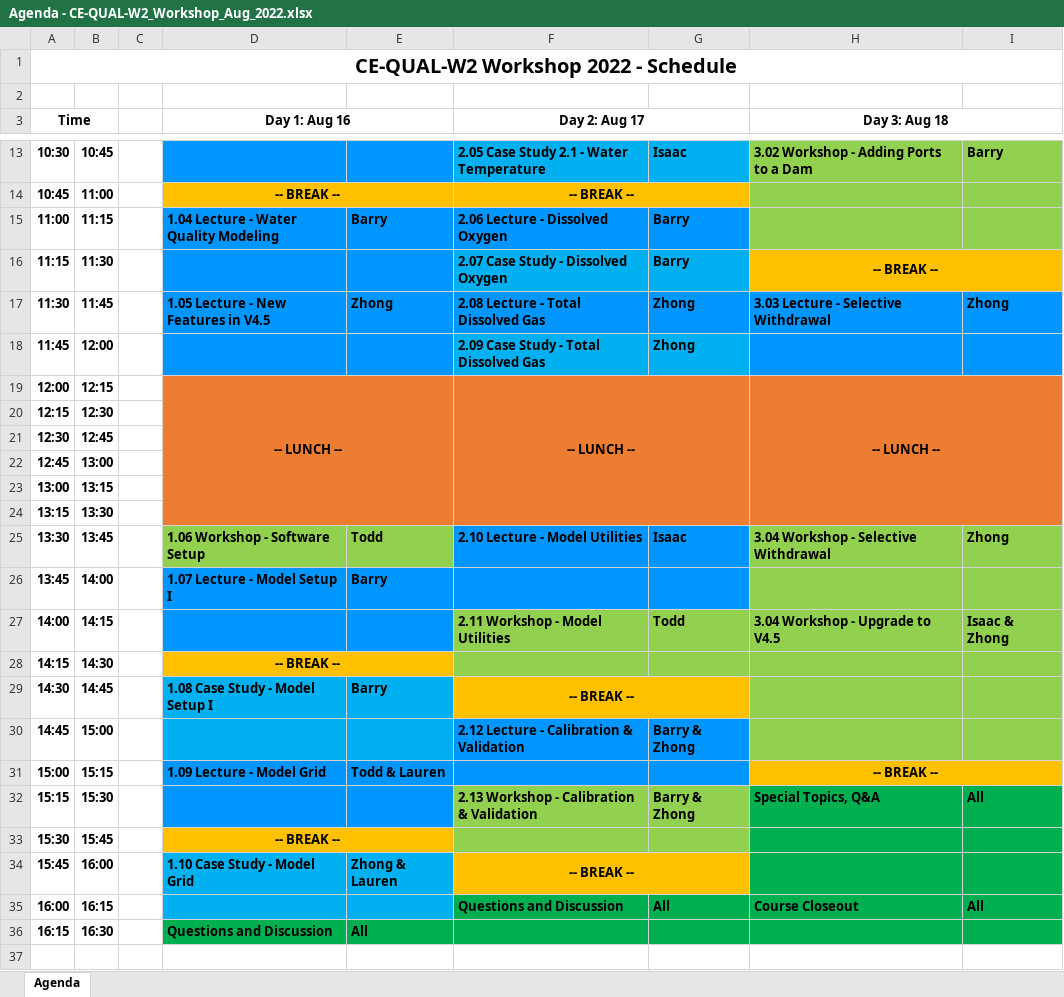
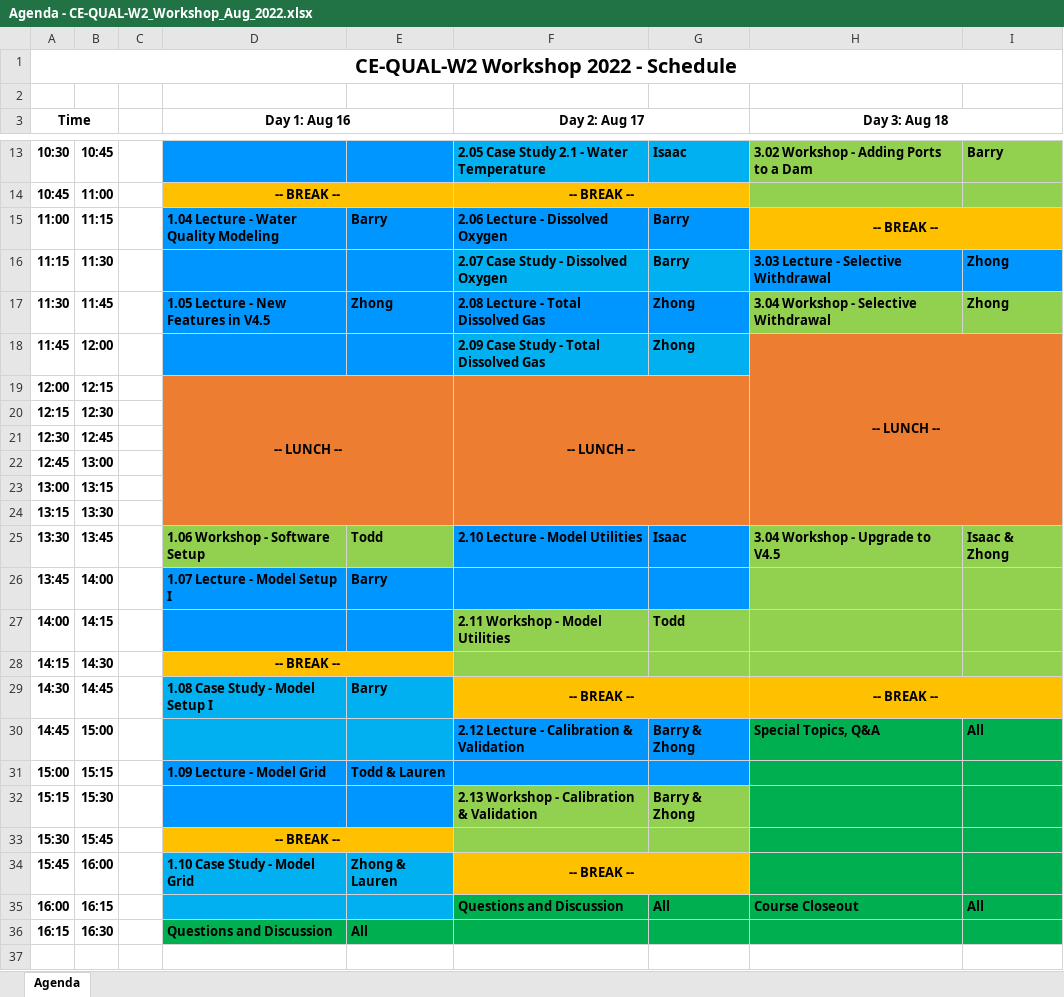
Before and after one commit to EcohydrologyTeam/CE-QUAL-W2-Workshop-2022, an Excel workbook: Agenda - CE-QUAL-W2_Workshop_Aug_2022.xlsx, sheet Agenda, drawn as a sheet; only a part is shown, gaps mark what is left out; values as stored, in another font and other column widths than the file's, no borders; the diff names each change by its address in the sheet, - before the commit and + after, or states it on an @@ line.

Commit message:
updated agenda

```diff
--- a/Agenda - CE-QUAL-W2_Workshop_Aug_2022.xlsx (sheet Agenda)
+++ b/Agenda - CE-QUAL-W2_Workshop_Aug_2022.xlsx (sheet Agenda)
-H15 (Day 3: Aug 18): (empty)
+H15 (Day 3: Aug 18): -- BREAK --
-H15:I15 fill: #92D050
+H15:I15 fill: #FFC000
+H15:I15 merged
-H16 (Day 3: Aug 18): -- BREAK --
+H16 (Day 3: Aug 18): 3.03 Lecture - Selective Withdrawal
-H16:I16 fill: #FFC000
+H16:I16 fill: #0096FF
-H16 alignment: center
+H16 alignment: left
-H16:I16 merged
-I16: (empty)
+I16: Zhong
-H17 (Day 3: Aug 18): 3.03 Lecture - Selective Withdrawal
+H17 (Day 3: Aug 18): 3.04 Workshop - Selective Withdrawal
-H17:I17 fill: #0096FF
+H17:I17 fill: #92D050
-H18 (Day 3: Aug 18): (empty)
+H18 (Day 3: Aug 18): -- LUNCH --
-H18:I18 fill: #0096FF
+H18:I18 fill: #ED7D31
+H18:I24 merged
-H19 (Day 3: Aug 18): -- LUNCH --
+H19 (Day 3: Aug 18): (empty)
-H19:I24 merged
-H25 (Day 3: Aug 18): 3.04 Workshop - Selective Withdrawal
+H25 (Day 3: Aug 18): 3.04 Workshop - Upgrade to V4.5
-I25: Zhong
+I25: Isaac & Zhong
-H27 (Day 3: Aug 18): 3.04 Workshop - Upgrade to V4.5
+H27 (Day 3: Aug 18): (empty)
-I27: Isaac & Zhong
+I27: (empty)
-H29 (Day 3: Aug 18): (empty)
+H29 (Day 3: Aug 18): -- BREAK --
-H29:I29 fill: #92D050
+H29:I29 fill: #FFC000
+H29:I29 merged
-H30 (Day 3: Aug 18): (empty)
+H30 (Day 3: Aug 18): Special Topics, Q&A
-H30:I30 fill: #92D050
+H30:I30 fill: #00B050
-I30: (empty)
+I30: All
-H31 (Day 3: Aug 18): -- BREAK --
+H31 (Day 3: Aug 18): (empty)
-H31:I31 fill: #FFC000
+H31:I31 fill: #00B050
-H31:I31 merged
-H32 (Day 3: Aug 18): Special Topics, Q&A
+H32 (Day 3: Aug 18): (empty)
-I32: All
+I32: (empty)
```
Also changed, not shown: 1 other file.
